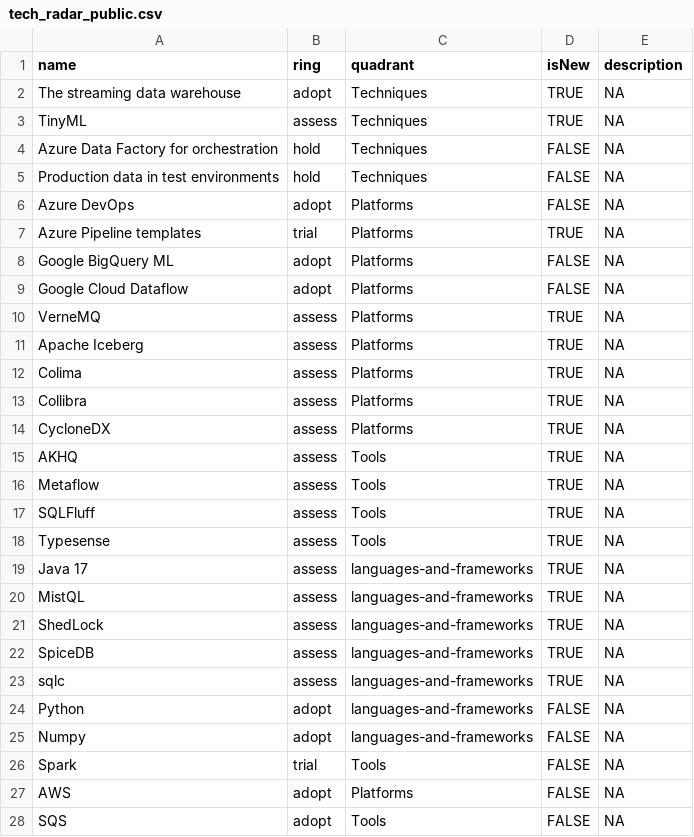
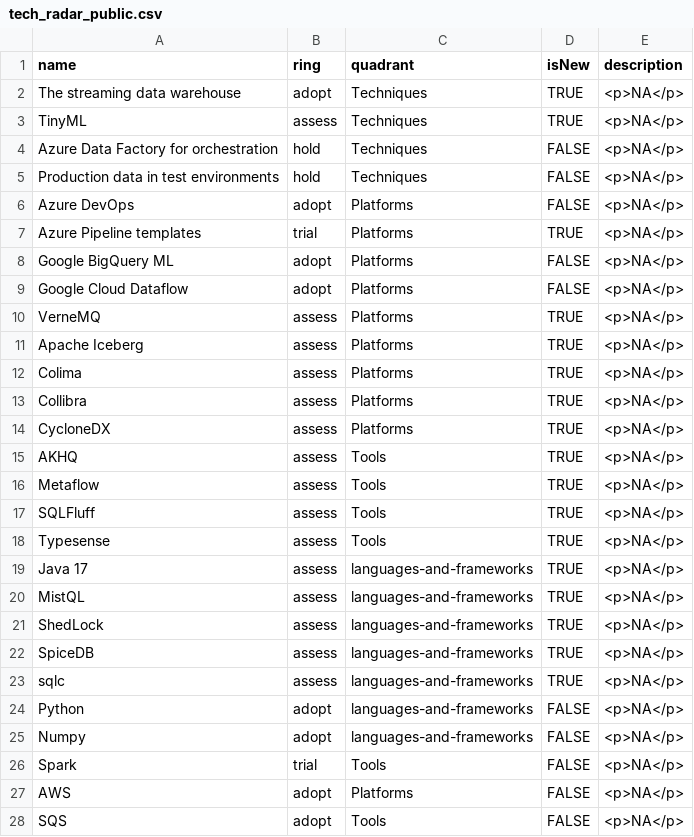
Before and after one commit to woodElec/tech_radar, a CSV file: tech_radar_public.csv, drawn as a sheet; only a part is shown; the diff covers the shown part only.

Commit message:
Adding descripcion html tags

```diff
--- a/tech_radar_public.csv
+++ b/tech_radar_public.csv
@@ -1,28 +1,28 @@
 name,ring,quadrant,isNew,description
-The streaming data warehouse,adopt,Techniques,TRUE,NA
-TinyML,assess,Techniques,TRUE,NA
-Azure Data Factory for orchestration,hold,Techniques,FALSE,NA
-Production data in test environments,hold,Techniques,FALSE,NA
-Azure DevOps,adopt,Platforms,FALSE,NA
-Azure Pipeline templates,trial,Platforms,TRUE,NA
-Google BigQuery ML,adopt,Platforms,FALSE,NA
-Google Cloud Dataflow,adopt,Platforms,FALSE,NA
-VerneMQ,assess,Platforms,TRUE,NA
-Apache Iceberg,assess,Platforms,TRUE,NA
-Colima,assess,Platforms,TRUE,NA
-Collibra,assess,Platforms,TRUE,NA
-CycloneDX,assess,Platforms,TRUE,NA
-AKHQ,assess,Tools,TRUE,NA
-Metaflow,assess,Tools,TRUE,NA
-SQLFluff,assess,Tools,TRUE,NA
-Typesense,assess,Tools,TRUE,NA
-Java 17,assess,languages-and-frameworks,TRUE,NA
-MistQL,assess,languages-and-frameworks,TRUE,NA
-ShedLock,assess,languages-and-frameworks,TRUE,NA
-SpiceDB,assess,languages-and-frameworks,TRUE,NA
-sqlc,assess,languages-and-frameworks,TRUE,NA
-Python,adopt,languages-and-frameworks,FALSE,NA
-Numpy,adopt,languages-and-frameworks,FALSE,NA
-Spark,trial,Tools,FALSE,NA
-AWS,adopt,Platforms,FALSE,NA
-SQS,adopt,Tools,FALSE,NA
+The streaming data warehouse,adopt,Techniques,TRUE,<p>NA</p>
+TinyML,assess,Techniques,TRUE,<p>NA</p>
+Azure Data Factory for orchestration,hold,Techniques,FALSE,<p>NA</p>
+Production data in test environments,hold,Techniques,FALSE,<p>NA</p>
+Azure DevOps,adopt,Platforms,FALSE,<p>NA</p>
+Azure Pipeline templates,trial,Platforms,TRUE,<p>NA</p>
+Google BigQuery ML,adopt,Platforms,FALSE,<p>NA</p>
+Google Cloud Dataflow,adopt,Platforms,FALSE,<p>NA</p>
+VerneMQ,assess,Platforms,TRUE,<p>NA</p>
+Apache Iceberg,assess,Platforms,TRUE,<p>NA</p>
+Colima,assess,Platforms,TRUE,<p>NA</p>
+Collibra,assess,Platforms,TRUE,<p>NA</p>
+CycloneDX,assess,Platforms,TRUE,<p>NA</p>
+AKHQ,assess,Tools,TRUE,<p>NA</p>
+Metaflow,assess,Tools,TRUE,<p>NA</p>
+SQLFluff,assess,Tools,TRUE,<p>NA</p>
+Typesense,assess,Tools,TRUE,<p>NA</p>
+Java 17,assess,languages-and-frameworks,TRUE,<p>NA</p>
+MistQL,assess,languages-and-frameworks,TRUE,<p>NA</p>
+ShedLock,assess,languages-and-frameworks,TRUE,<p>NA</p>
+SpiceDB,assess,languages-and-frameworks,TRUE,<p>NA</p>
+sqlc,assess,languages-and-frameworks,TRUE,<p>NA</p>
+Python,adopt,languages-and-frameworks,FALSE,<p>NA</p>
+Numpy,adopt,languages-and-frameworks,FALSE,<p>NA</p>
+Spark,trial,Tools,FALSE,<p>NA</p>
+AWS,adopt,Platforms,FALSE,<p>NA</p>
+SQS,adopt,Tools,FALSE,<p>NA</p>
```
Also changed, not shown: 21 edited cells elsewhere in this file.
